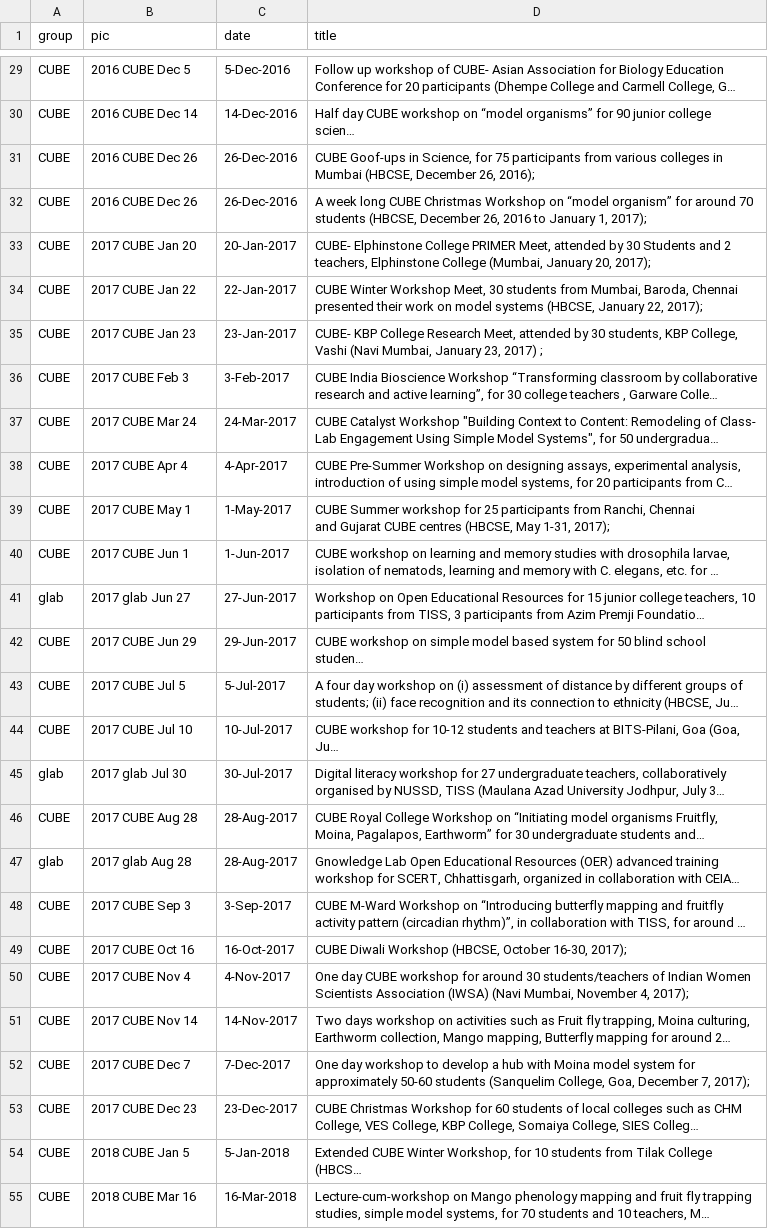
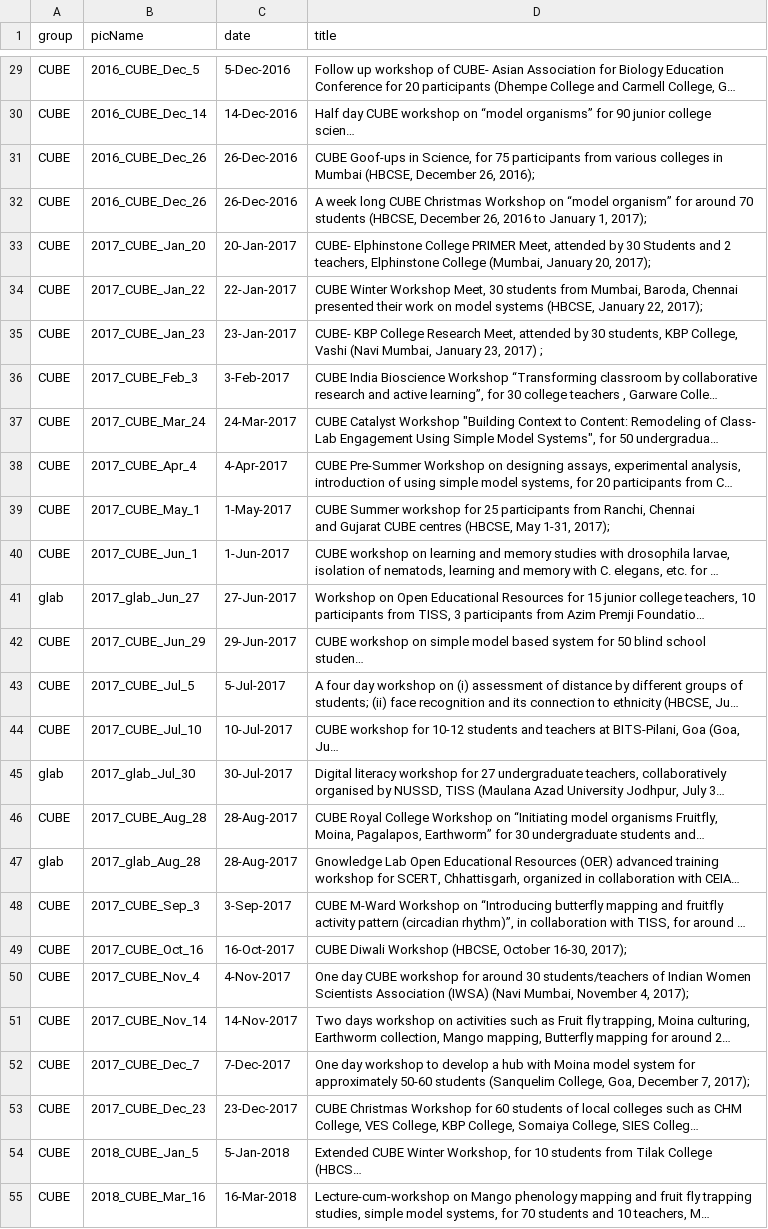
Before and after one commit to gnowledge/gnowledge.github.io, a CSV file: _data/glabCal.csv, drawn as a sheet; only a part is shown, gaps mark what is left out; long unchanged cells end in …; the diff covers the shown part only; the diff names each change by its address in the sheet, - before the commit and + after, or states it on an @@ line.

```diff
--- a/_data/glabCal.csv
+++ b/_data/glabCal.csv
-B1: pic
+B1: picName
-B29 (picName): 2016 CUBE Dec 5
+B29 (picName): 2016_CUBE_Dec_5
-B30 (picName): 2016 CUBE Dec 14
+B30 (picName): 2016_CUBE_Dec_14
-B31:B32 (picName): 2016 CUBE Dec 26
+B31:B32 (picName): 2016_CUBE_Dec_26
-B33 (picName): 2017 CUBE Jan 20
+B33 (picName): 2017_CUBE_Jan_20
-B34 (picName): 2017 CUBE Jan 22
+B34 (picName): 2017_CUBE_Jan_22
-B35 (picName): 2017 CUBE Jan 23
+B35 (picName): 2017_CUBE_Jan_23
-B36 (picName): 2017 CUBE Feb 3
+B36 (picName): 2017_CUBE_Feb_3
-B37 (picName): 2017 CUBE Mar 24
+B37 (picName): 2017_CUBE_Mar_24
-B38 (picName): 2017 CUBE Apr 4
+B38 (picName): 2017_CUBE_Apr_4
-B39 (picName): 2017 CUBE May 1
+B39 (picName): 2017_CUBE_May_1
-B40 (picName): 2017 CUBE Jun 1
+B40 (picName): 2017_CUBE_Jun_1
-B41 (picName): 2017 glab Jun 27
+B41 (picName): 2017_glab_Jun_27
-B42 (picName): 2017 CUBE Jun 29
+B42 (picName): 2017_CUBE_Jun_29
-B43 (picName): 2017 CUBE Jul 5
+B43 (picName): 2017_CUBE_Jul_5
-B44 (picName): 2017 CUBE Jul 10
+B44 (picName): 2017_CUBE_Jul_10
-B45 (picName): 2017 glab Jul 30
+B45 (picName): 2017_glab_Jul_30
-B46 (picName): 2017 CUBE Aug 28
+B46 (picName): 2017_CUBE_Aug_28
-B47 (picName): 2017 glab Aug 28
+B47 (picName): 2017_glab_Aug_28
-B48 (picName): 2017 CUBE Sep 3
+B48 (picName): 2017_CUBE_Sep_3
-B49 (picName): 2017 CUBE Oct 16
+B49 (picName): 2017_CUBE_Oct_16
-B50 (picName): 2017 CUBE Nov 4
+B50 (picName): 2017_CUBE_Nov_4
-B51 (picName): 2017 CUBE Nov 14
+B51 (picName): 2017_CUBE_Nov_14
-B52 (picName): 2017 CUBE Dec 7
+B52 (picName): 2017_CUBE_Dec_7
-B53 (picName): 2017 CUBE Dec 23
+B53 (picName): 2017_CUBE_Dec_23
-B54 (picName): 2018 CUBE Jan 5
+B54 (picName): 2018_CUBE_Jan_5
-B55 (picName): 2018 CUBE Mar 16
+B55 (picName): 2018_CUBE_Mar_16
```
Also changed, not shown: 67 edited cells elsewhere in this file.
